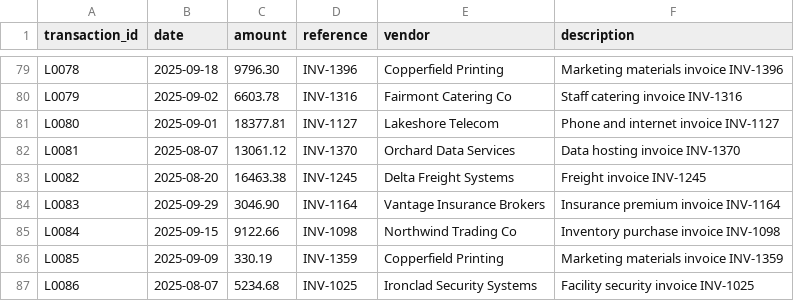
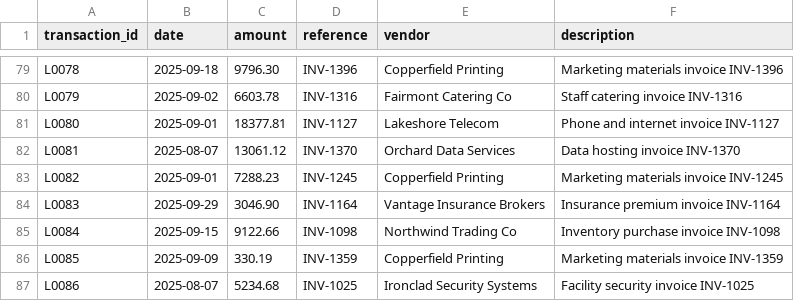
Before and after one commit to HemanthGangula/reconciliation-copilot, a CSV file: data/ledger.csv, drawn as a sheet; only a part is shown, gaps mark what is left out; the diff covers the shown part only.

```diff
--- a/data/ledger.csv
+++ b/data/ledger.csv
@@ -82,3 +82,3 @@ L0080,2025-09-01,18377.81,INV-1127,Lakeshore Telecom,Phone and internet invoice
 L0081,2025-08-07,13061.12,INV-1370,Orchard Data Services,Data hosting invoice INV-1370
-L0082,2025-08-20,16463.38,INV-1245,Delta Freight Systems,Freight invoice INV-1245
+L0082,2025-09-01,7288.23,INV-1245,Copperfield Printing,Marketing materials invoice INV-1245
 L0083,2025-09-29,3046.90,INV-1164,Vantage Insurance Brokers,Insurance premium invoice INV-1164
```
Also changed, not shown: 130 edited cells elsewhere in this file, data/bank_statement.csv, 4 other files.
